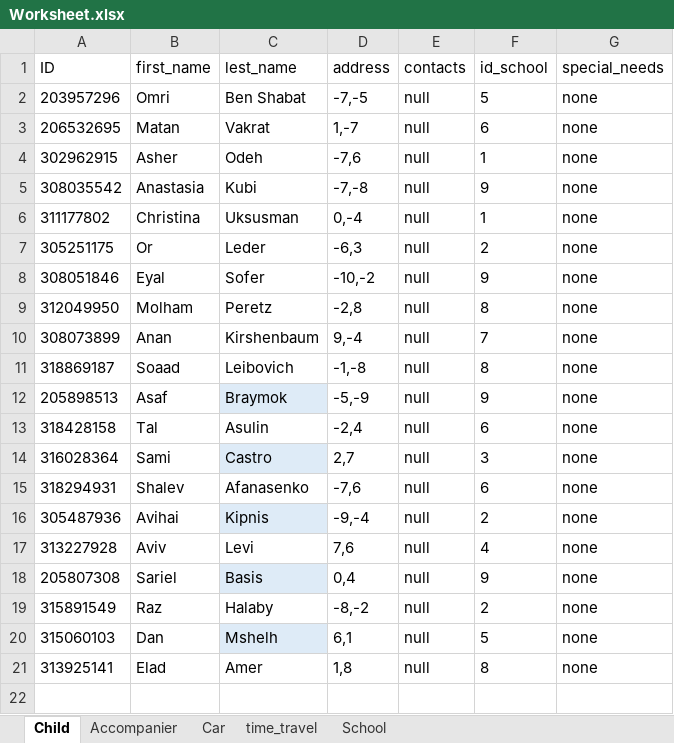
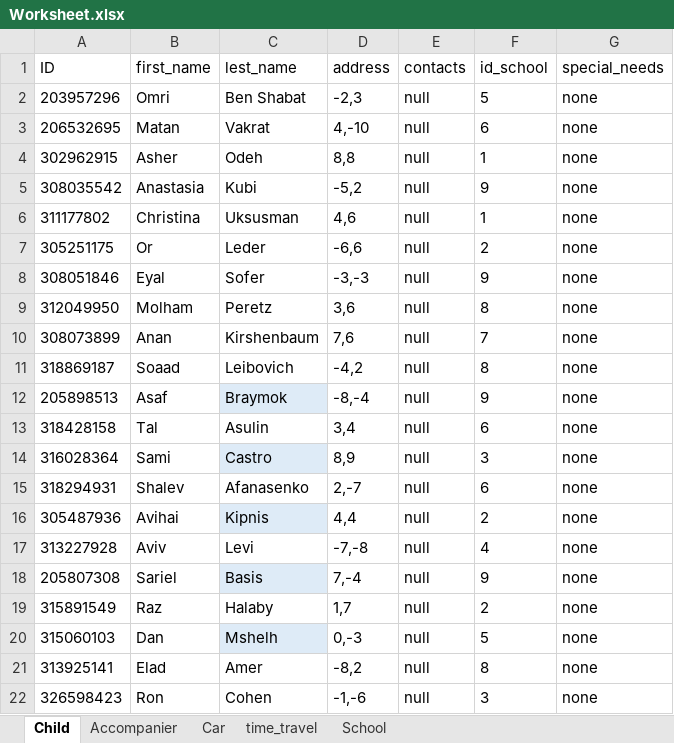
Before and after one commit to omribraymok/DailyTransportation, an Excel workbook: Worksheet.xlsx, sheet Child, drawn as a sheet; values as stored, in another font and other column widths than the file's, no borders; table styles not drawn; the diff names each change by its address in the sheet, - before the commit and + after, or states it on an @@ line.

```diff
--- a/Worksheet.xlsx (sheet Child)
+++ b/Worksheet.xlsx (sheet Child)
-D2 (address): -7,-5
+D2 (address): -2,3
-D3 (address): 1,-7
+D3 (address): 4,-10
-D4 (address): -7,6
+D4 (address): 8,8
-D5 (address): -7,-8
+D5 (address): -5,2
-D6 (address): 0,-4
+D6 (address): 4,6
-D7 (address): -6,3
+D7 (address): -6,6
-D8 (address): -10,-2
+D8 (address): -3,-3
-D9 (address): -2,8
+D9 (address): 3,6
-D10 (address): 9,-4
+D10 (address): 7,6
-D11 (address): -1,-8
+D11 (address): -4,2
-D12 (address): -5,-9
+D12 (address): -8,-4
-D13 (address): -2,4
+D13 (address): 3,4
-D14 (address): 2,7
+D14 (address): 8,9
-D15 (address): -7,6
+D15 (address): 2,-7
-D16 (address): -9,-4
+D16 (address): 4,4
-D17 (address): 7,6
+D17 (address): -7,-8
-D18 (address): 0,4
+D18 (address): 7,-4
-D19 (address): -8,-2
+D19 (address): 1,7
-D20 (address): 6,1
+D20 (address): 0,-3
-D21 (address): 1,8
+D21 (address): -8,2
+row 22: 326598423 | Ron | Cohen | -1,-6 | null | 3 | none
```
Also changed, not shown: Groups0.xlsx, Groups1.xlsx, 3 other files.
